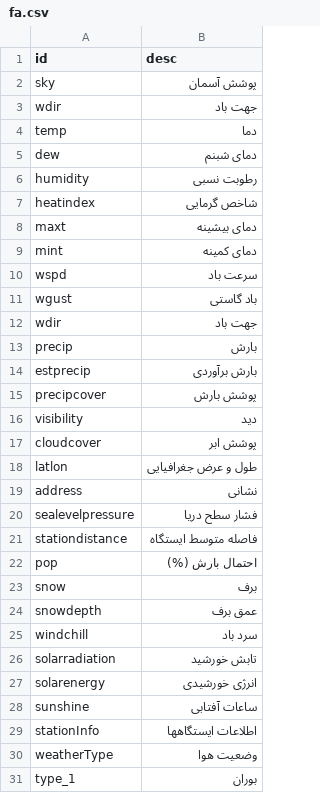
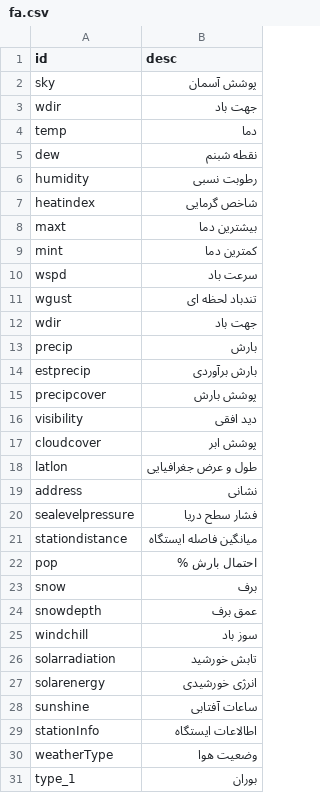
Before and after one commit to visualcrossing/Languages, a CSV file: src/fa.csv, drawn as a sheet; only a part is shown; the diff covers the shown part only.

Commit message:
Update Persian (fa.csv)

```diff
--- a/src/fa.csv
+++ b/src/fa.csv
@@ -4,8 +4,8 @@ wdir,جهت باد
 temp,دما
-dew,دمای شبنم
+dew,نقطه شبنم
 humidity,رطوبت نسبی
 heatindex,شاخص گرمایی
-maxt,دمای  بیشینه
-mint,دمای کمینه
+maxt,بیشترین دما
+mint,کمترین دما
 wspd,سرعت باد
-wgust,باد گاستی
+wgust,تندباد لحظه ای
@@ -15,3 +15,3 @@ estprecip,بارش برآوردی
 precipcover,پوشش بارش
-visibility,دید
+visibility,دید افقی
 cloudcover,پوشش ابر
@@ -20,7 +20,7 @@ address,نشانی
 sealevelpressure,فشار سطح دریا
-stationdistance,فاصله متوسط ایستگاه
-pop,احتمال بارش (%)
+stationdistance,میانگین فاصله ایستگاه
+pop,احتمال بارش %
 snow,برف
 snowdepth,عمق برف
-windchill,سرد باد
+windchill,سوز باد
 solarradiation,تابش خورشید
@@ -28,3 +28,3 @@ solarenergy,انرژی خورشیدی
 sunshine,ساعات آفتابی
-stationInfo,اطلاعات ایستگاهها
+stationInfo,اطالاعات ایستگاه
 weatherType,وضعیت هوا
```
Also changed, not shown: 70 edited cells elsewhere in this file.
